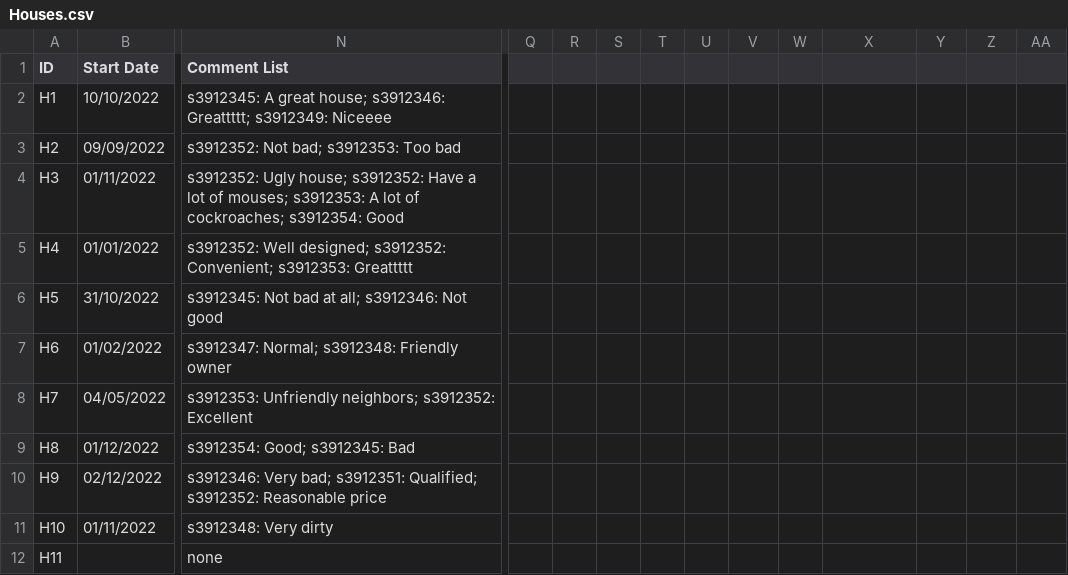
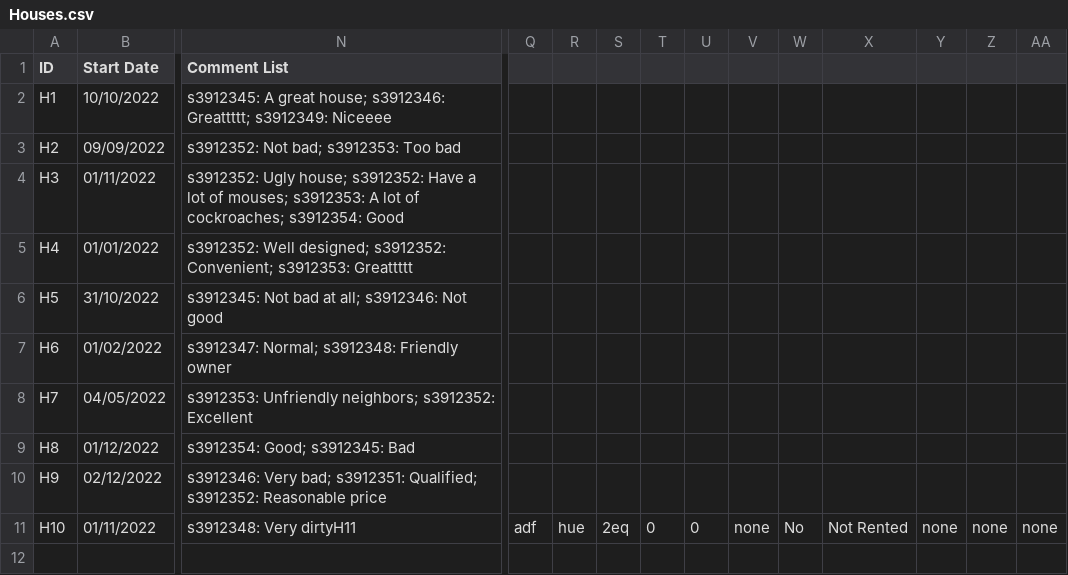
Before and after one commit to Ngoc-s3924496/EEET2482-COSC2082---Group-Assignment, a CSV file: Group_Project/Data/Houses.csv, drawn as a sheet; only a part is shown, gaps mark what is left out; rows hold the shown columns only; the diff names each change by its address in the sheet, - before the commit and + after, or states it on an @@ line.

```diff
--- a/Group_Project/Data/Houses.csv
+++ b/Group_Project/Data/Houses.csv
-N11 (Comment List): s3912348: Very dirty
+N11 (Comment List): s3912348: Very dirtyH11
-Q11: (empty)
+Q11: adf
-R11: (empty)
+R11: hue
-S11: (empty)
+S11: 2eq
-T11: (empty)
+T11: 0
-U11: (empty)
+U11: 0
-V11: (empty)
+V11: none
-W11: (empty)
+W11: No
-X11: (empty)
+X11: Not Rented
-Y11: (empty)
+Y11: none
-Z11: (empty)
+Z11: none
-AA11: (empty)
+AA11: none
-row 12: H11 |  | none
```
Also changed, not shown: Group_Project/Data/Members.csv, 3 other files.
